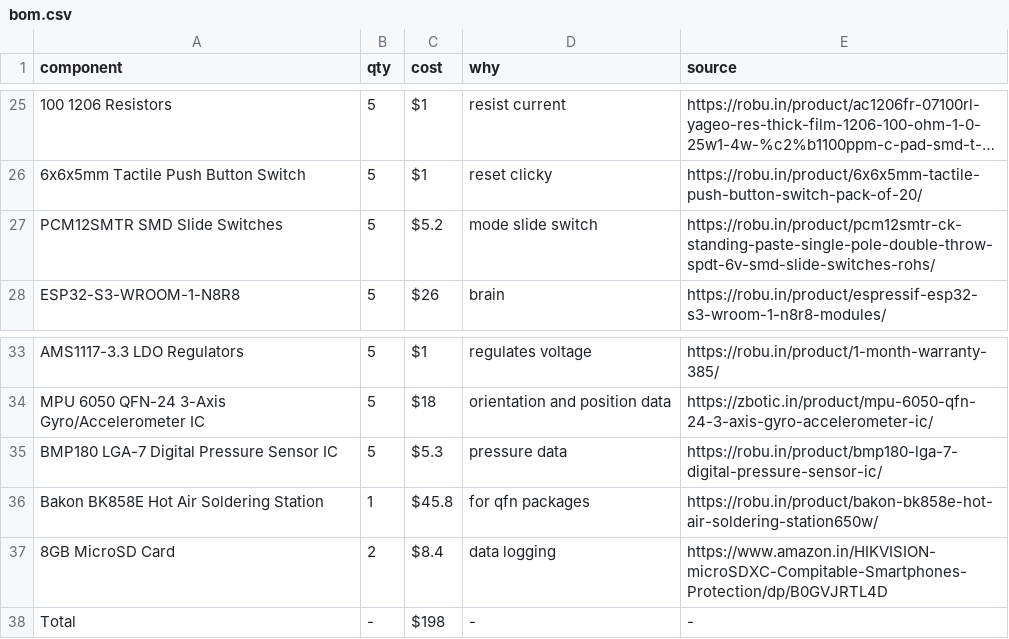
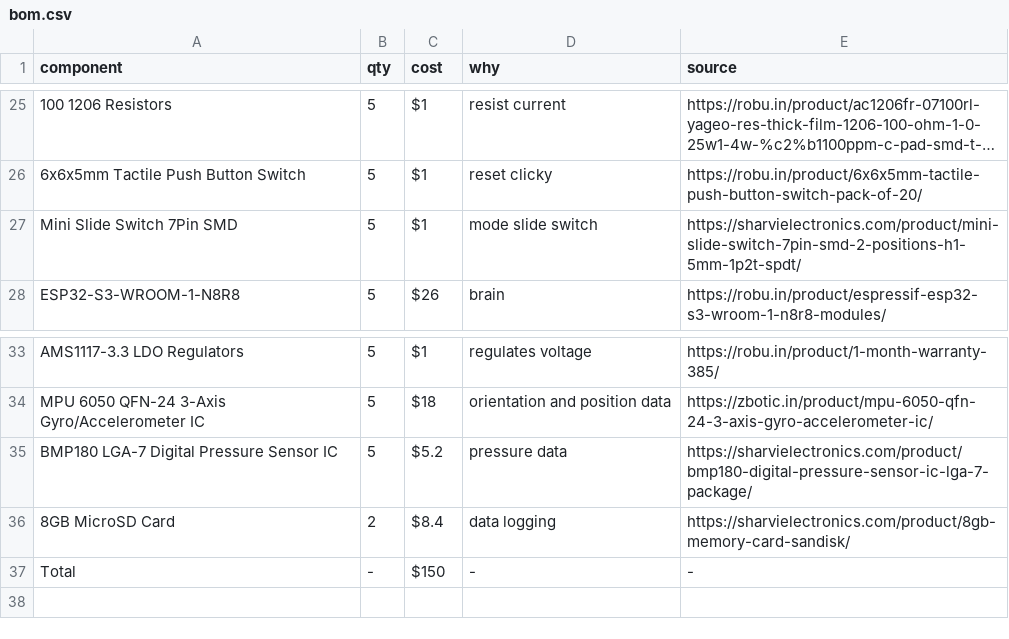
Before and after one commit to dialgorithm/vael, a CSV file: bom.csv, drawn as a sheet; only a part is shown, gaps mark what is left out; long unchanged cells end in …; removed rows and columns are numbered as before the commit, all else as after; the diff names each change by its address in the sheet, - before the commit and + after, or states it on an @@ line.

Commit message:
Update bom.csv

```diff
--- a/bom.csv
+++ b/bom.csv
-A27 (component): PCM12SMTR SMD Slide Switches
+A27 (component): Mini Slide Switch 7Pin SMD
-C27 (cost): $5.2
+C27 (cost): $1
-E27 (source): https://robu.in/product/pcm12smtr-ck-standing-paste-single-pole-double-throw-spdt-6v-smd-slide-switches-rohs/
+E27 (source): https://sharvielectronics.com/product/mini-slide-switch-7pin-smd-2-positions-h1-5mm-1p2t-spdt/
-C35 (cost): $5.3
+C35 (cost): $5.2
-E35 (source): https://robu.in/product/bmp180-lga-7-digital-pressure-sensor-ic/
+E35 (source): https://sharvielectronics.com/product/bmp180-digital-pressure-sensor-ic-lga-7-package/
-row 36: Bakon BK858E Hot Air Soldering Station | 1 | $45.8 | for qfn packages | https://robu.in/product/bakon-bk858e-hot-air-soldering-station650w/
-E36 (source): https://www.amazon.in/HIKVISION-microSDXC-Compitable-Smartphones-Protection/dp/B0GVJRTL4D
+E36 (source): https://sharvielectronics.com/product/8gb-memory-card-sandisk/
-C37 (cost): $198
+C37 (cost): $150
```
